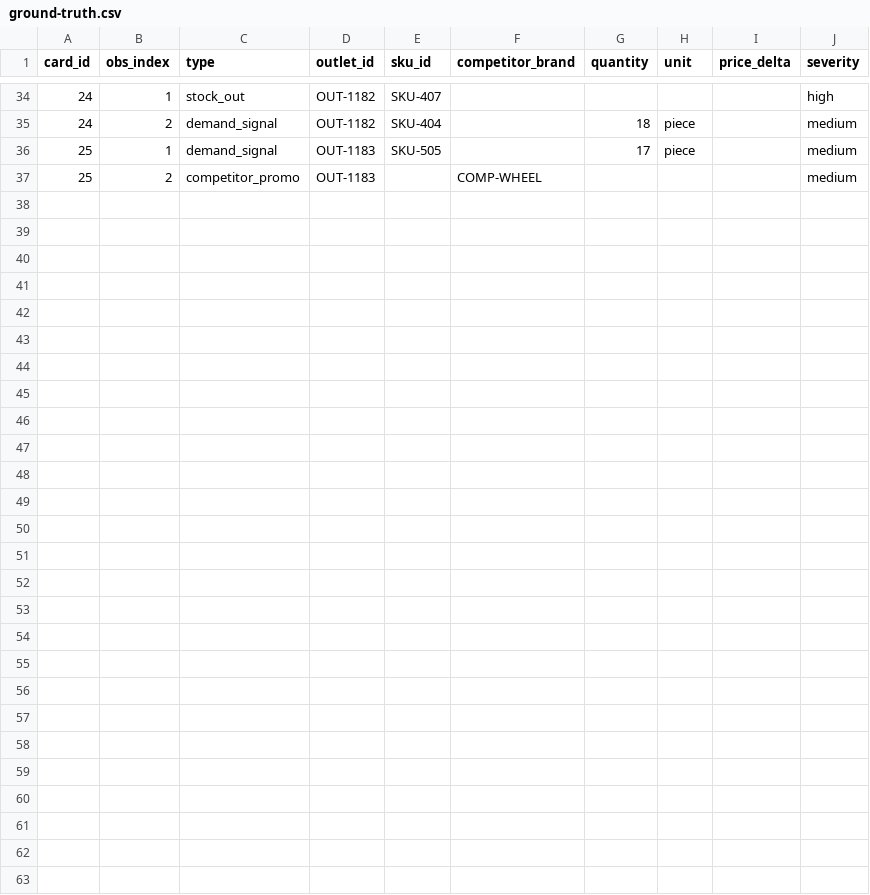
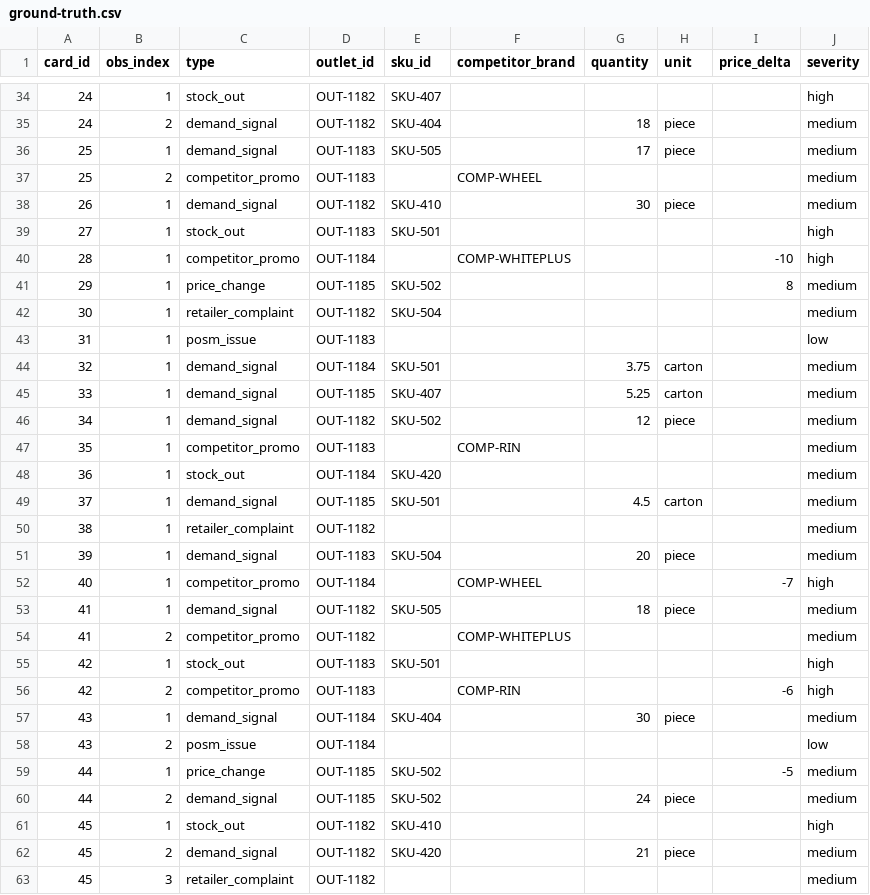
Before and after one commit to AniMahou/Muse, a CSV file: backend/datasets/raw/ground-truth.csv, drawn as a sheet; only a part is shown, gaps mark what is left out.

Commit message:
docs: work handoff for Jarif, plus twenty spontaneous scenario cards
Two operational tasks that need no code access, written for someone who is not
going to read the codebase.

The font task needed the ambiguity removed first: "collect fonts" reads like
photographing handwriting. It is downloading .ttf files. The generator has ten
faces from three families, all Apple system fonts, and for OCR the tenth
typeface is worth more than the ten-thousandth generated image — we can
manufacture pictures endlessly but not letterforms.

Font validation gets its own explanation rather than just a command, because the
failure is silent and counter-intuitive: a font with no Bengali does not error,
it draws empty boxes. Checking by rendering reported 324 usable Bengali fonts on
a machine with 10, Wingdings included. python -m synth.fonts reads the character
map instead, and now prints a progress line against a target of 25 so there is a
scoreboard rather than a judgement call. It needs only fonttools, so checking a
font does not require the whole generation environment.

The voice cards are the round-two redesign. Cards 1-25 carried a Bangla line to
read, and reading is not speaking — read speech is even, complete and in visible
order, and a system that works on it and fails on spontaneous speech fails in a
shop. Cards 26-45 describe a SITUATION with no Bangla text at all, so the
speaker has to phrase it. Ground truth for all twenty is committed alongside,
because the answer key has to exist before the audio does.

Also states plainly what broke the last handoff: audio is gitignored, so pushing
sent nothing and it looked like data loss. Sound goes by Drive, transcripts by
git, and doing one without the other is the same as doing neither. There is a
checkpoint after ten clips for the same reason.

```diff
--- a/backend/datasets/raw/ground-truth.csv
+++ b/backend/datasets/raw/ground-truth.csv
@@ -37 +37,27 @@ card_id,obs_index,type,outlet_id,sku_id,competitor_brand,quantity,unit,price_del
 25,2,competitor_promo,OUT-1183,,COMP-WHEEL,,,,medium
+26,1,demand_signal,OUT-1182,SKU-410,,30,piece,,medium
+27,1,stock_out,OUT-1183,SKU-501,,,,,high
+28,1,competitor_promo,OUT-1184,,COMP-WHITEPLUS,,,-10,high
+29,1,price_change,OUT-1185,SKU-502,,,,8,medium
+30,1,retailer_complaint,OUT-1182,SKU-504,,,,,medium
+31,1,posm_issue,OUT-1183,,,,,,low
+32,1,demand_signal,OUT-1184,SKU-501,,3.75,carton,,medium
+33,1,demand_signal,OUT-1185,SKU-407,,5.25,carton,,medium
+34,1,demand_signal,OUT-1182,SKU-502,,12,piece,,medium
+35,1,competitor_promo,OUT-1183,,COMP-RIN,,,,medium
+36,1,stock_out,OUT-1184,SKU-420,,,,,medium
+37,1,demand_signal,OUT-1185,SKU-501,,4.5,carton,,medium
+38,1,retailer_complaint,OUT-1182,,,,,,medium
+39,1,demand_signal,OUT-1183,SKU-504,,20,piece,,medium
+40,1,competitor_promo,OUT-1184,,COMP-WHEEL,,,-7,high
+41,1,demand_signal,OUT-1182,SKU-505,,18,piece,,medium
+41,2,competitor_promo,OUT-1182,,COMP-WHITEPLUS,,,,medium
+42,1,stock_out,OUT-1183,SKU-501,,,,,high
+42,2,competitor_promo,OUT-1183,,COMP-RIN,,,-6,high
+43,1,demand_signal,OUT-1184,SKU-404,,30,piece,,medium
+43,2,posm_issue,OUT-1184,,,,,,low
+44,1,price_change,OUT-1185,SKU-502,,,,-5,medium
+44,2,demand_signal,OUT-1185,SKU-502,,24,piece,,medium
+45,1,stock_out,OUT-1182,SKU-410,,,,,high
+45,2,demand_signal,OUT-1182,SKU-420,,21,piece,,medium
+45,3,retailer_complaint,OUT-1182,,,,,,medium
```
Also changed, not shown: 2 other files.
